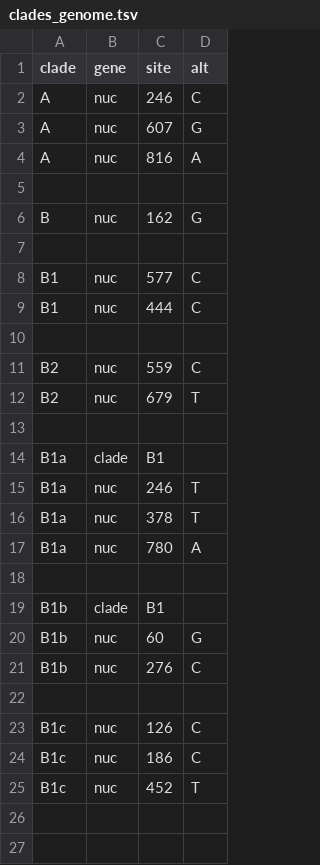
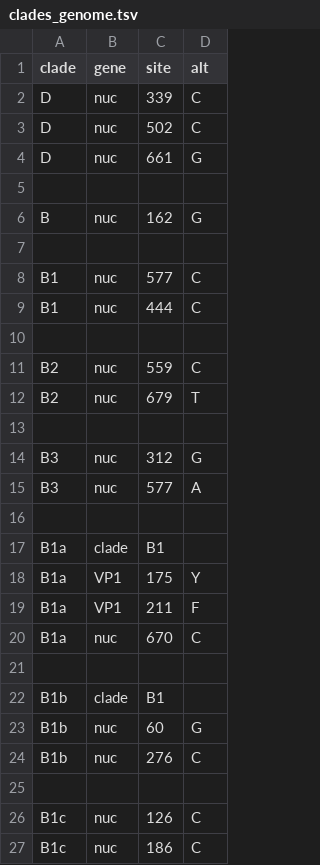
Before and after one commit to hodcroftlab/coxsackievirus_a16, a TSV file: vp1/config/clades_genome.tsv, drawn as a sheet; only a part is shown; the shorter side is filled out with more unchanged rows.

```diff
--- a/vp1/config/clades_genome.tsv
+++ b/vp1/config/clades_genome.tsv
@@ -1,5 +1,5 @@
 clade	gene	site	alt
-A	nuc	246	C
-A	nuc	607	G
-A	nuc	816	A
+D	nuc	339	C
+D	nuc	502	C
+D	nuc	661	G
 
@@ -13,6 +13,9 @@ B2	nuc	679	T
 
+B3	nuc	312	G
+B3	nuc	577	A
+
 B1a	clade	B1
-B1a	nuc	246	T
-B1a	nuc	378	T
-B1a	nuc	780	A
+B1a	VP1	175	Y
+B1a	VP1	211	F
+B1a	nuc	670	C
 
```
Also changed, not shown: whole_genome/config/clades_genome.tsv, 11 other files.
